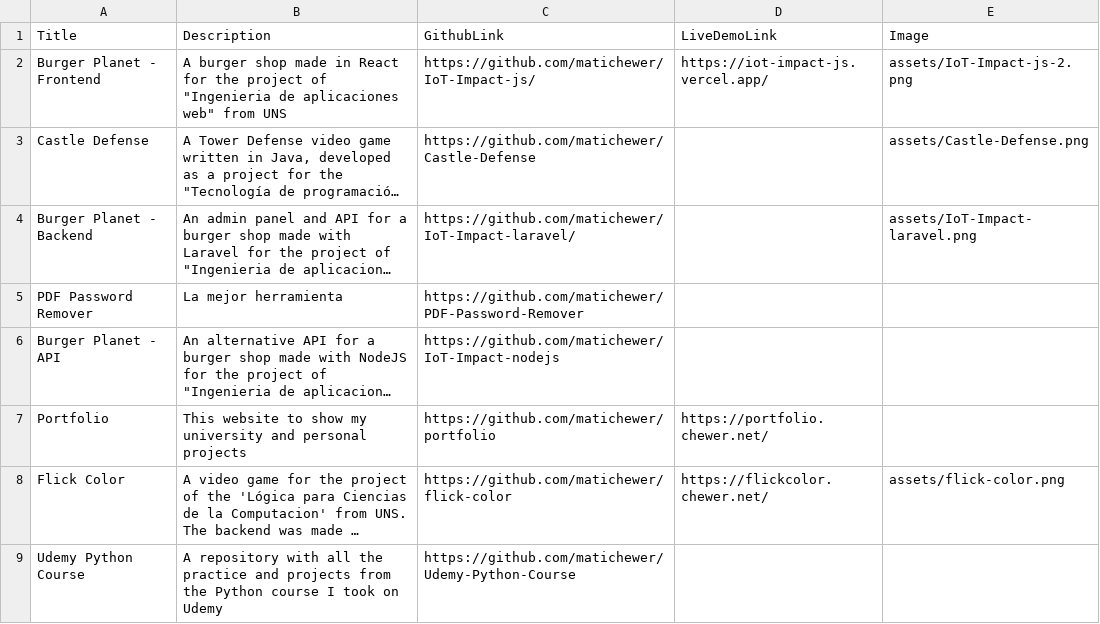
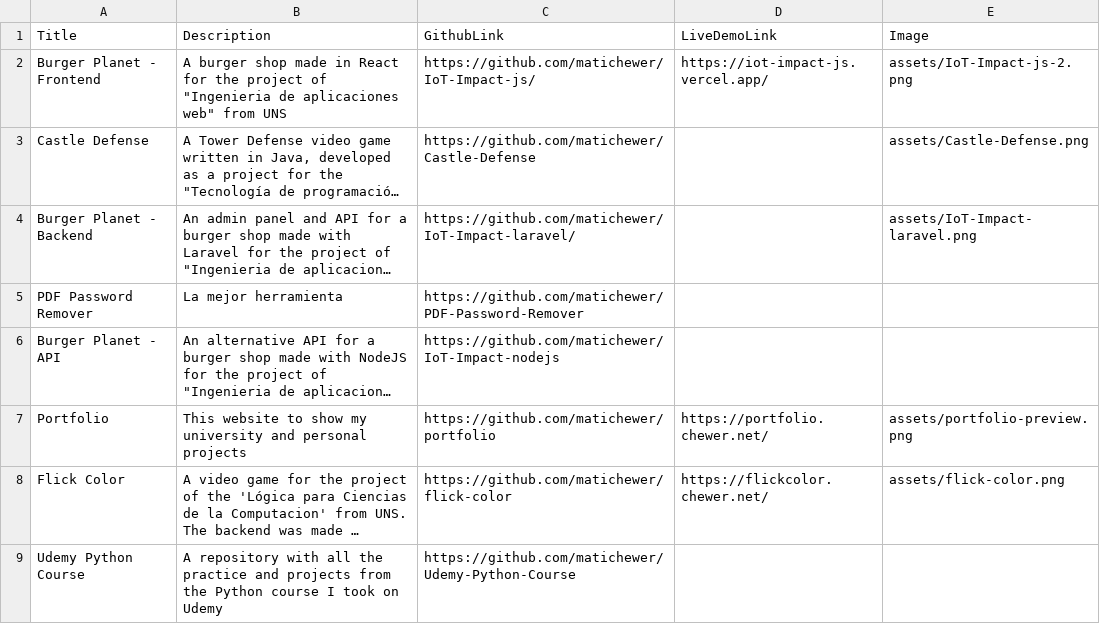
Before and after one commit to matichewer/portfolio, a CSV file: projects.csv, drawn as a sheet; only a part is shown; long unchanged cells end in …; the diff names each change by its address in the sheet, - before the commit and + after, or states it on an @@ line.

Commit message:
Update projects.csv

```diff
--- a/projects.csv
+++ b/projects.csv
-E7 (Image): (empty)
+E7 (Image): assets/portfolio-preview.png
```
